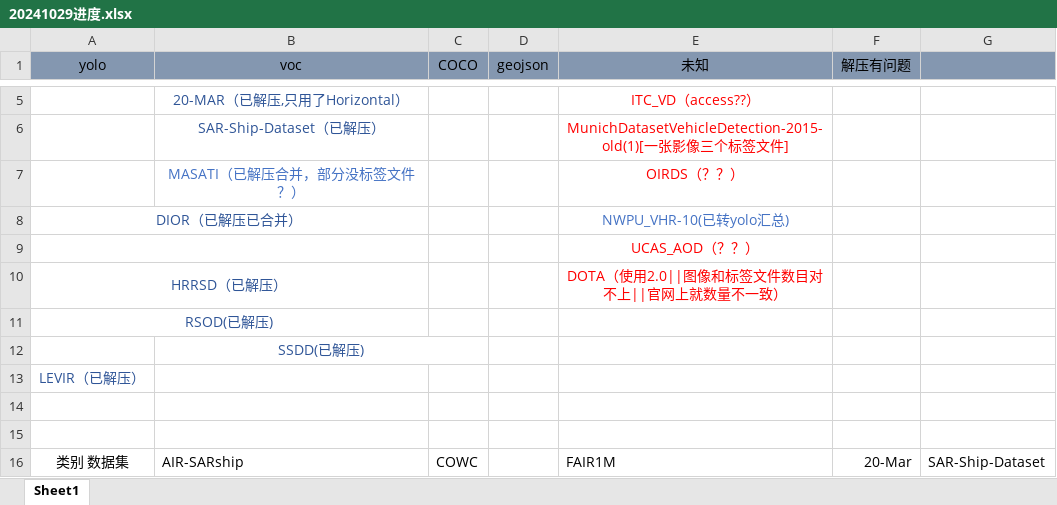
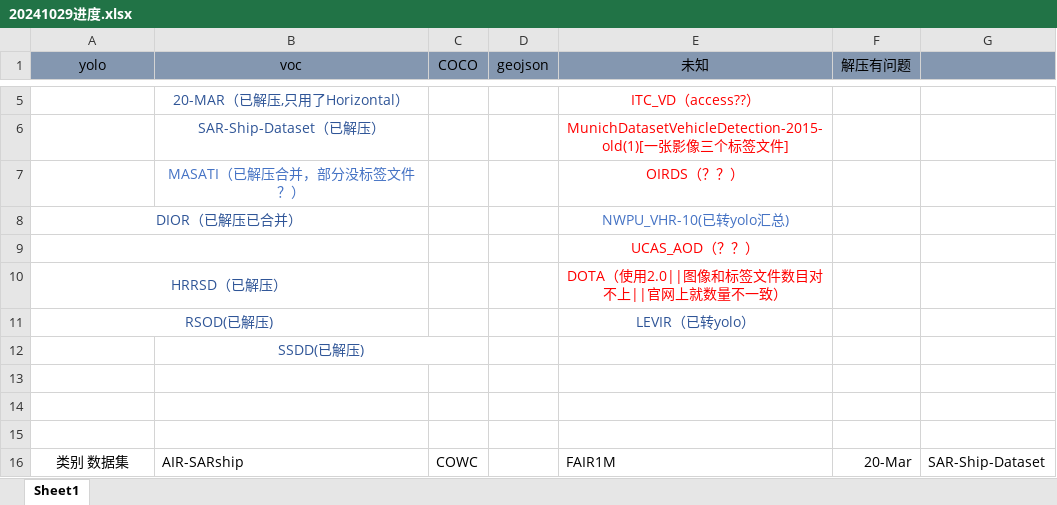
Before and after one commit to R1ne1/2024.10, an Excel workbook: 20241029进度.xlsx, sheet Sheet1, drawn as a sheet; only a part is shown, gaps mark what is left out; values as stored, in another font and other column widths than the file's, no borders; the diff names each change by its address in the sheet, - before the commit and + after, or states it on an @@ line.

Commit message:
Add files via upload

```diff
--- a/20241029进度.xlsx (sheet Sheet1)
+++ b/20241029进度.xlsx (sheet Sheet1)
-E11 (未知): (empty)
+E11 (未知): LEVIR（已转yolo）
-A13 (yolo): LEVIR（已解压）
+A13 (yolo): (empty)
```
